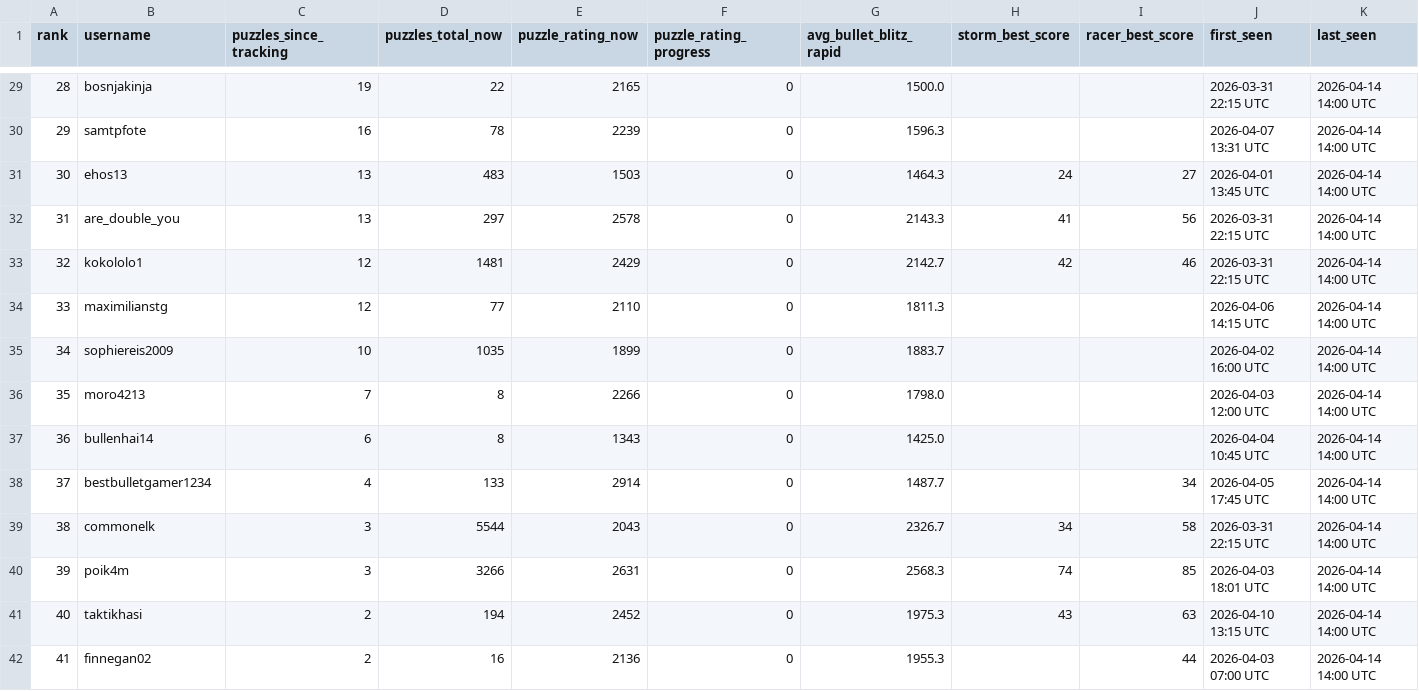
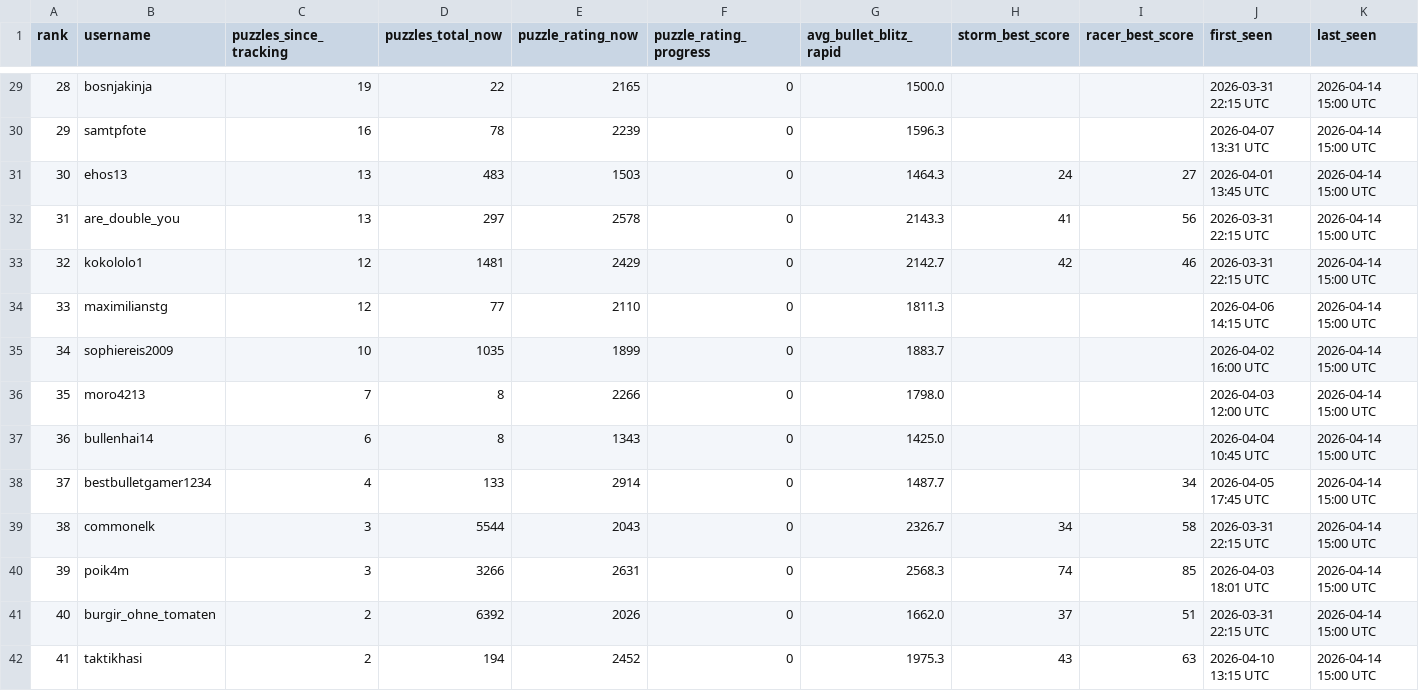
Before and after one commit to hsjAlex/TaktikSpektakel, a CSV file: data/leaderboard.csv, drawn as a sheet; only a part is shown, gaps mark what is left out; the diff covers the shown part only.

```diff
--- a/data/leaderboard.csv
+++ b/data/leaderboard.csv
@@ -29,14 +29,14 @@ rank,username,puzzles_since_tracking,puzzles_total_now,puzzle_rating_now,puzzle_
-28,bosnjakinja,19,22,2165,0,1500.0,,,2026-03-31 22:15 UTC,2026-04-14 14:00 UTC
-29,samtpfote,16,78,2239,0,1596.3,,,2026-04-07 13:31 UTC,2026-04-14 14:00 UTC
-30,ehos13,13,483,1503,0,1464.3,24,27,2026-04-01 13:45 UTC,2026-04-14 14:00 UTC
-31,are_double_you,13,297,2578,0,2143.3,41,56,2026-03-31 22:15 UTC,2026-04-14 14:00 UTC
-32,kokololo1,12,1481,2429,0,2142.7,42,46,2026-03-31 22:15 UTC,2026-04-14 14:00 UTC
-33,maximilianstg,12,77,2110,0,1811.3,,,2026-04-06 14:15 UTC,2026-04-14 14:00 UTC
-34,sophiereis2009,10,1035,1899,0,1883.7,,,2026-04-02 16:00 UTC,2026-04-14 14:00 UTC
-35,moro4213,7,8,2266,0,1798.0,,,2026-04-03 12:00 UTC,2026-04-14 14:00 UTC
-36,bullenhai14,6,8,1343,0,1425.0,,,2026-04-04 10:45 UTC,2026-04-14 14:00 UTC
-37,bestbulletgamer1234,4,133,2914,0,1487.7,,34,2026-04-05 17:45 UTC,2026-04-14 14:00 UTC
-38,commonelk,3,5544,2043,0,2326.7,34,58,2026-03-31 22:15 UTC,2026-04-14 14:00 UTC
-39,poik4m,3,3266,2631,0,2568.3,74,85,2026-04-03 18:01 UTC,2026-04-14 14:00 UTC
-40,taktikhasi,2,194,2452,0,1975.3,43,63,2026-04-10 13:15 UTC,2026-04-14 14:00 UTC
-41,finnegan02,2,16,2136,0,1955.3,,44,2026-04-03 07:00 UTC,2026-04-14 14:00 UTC
+28,bosnjakinja,19,22,2165,0,1500.0,,,2026-03-31 22:15 UTC,2026-04-14 15:00 UTC
+29,samtpfote,16,78,2239,0,1596.3,,,2026-04-07 13:31 UTC,2026-04-14 15:00 UTC
+30,ehos13,13,483,1503,0,1464.3,24,27,2026-04-01 13:45 UTC,2026-04-14 15:00 UTC
+31,are_double_you,13,297,2578,0,2143.3,41,56,2026-03-31 22:15 UTC,2026-04-14 15:00 UTC
+32,kokololo1,12,1481,2429,0,2142.7,42,46,2026-03-31 22:15 UTC,2026-04-14 15:00 UTC
+33,maximilianstg,12,77,2110,0,1811.3,,,2026-04-06 14:15 UTC,2026-04-14 15:00 UTC
+34,sophiereis2009,10,1035,1899,0,1883.7,,,2026-04-02 16:00 UTC,2026-04-14 15:00 UTC
+35,moro4213,7,8,2266,0,1798.0,,,2026-04-03 12:00 UTC,2026-04-14 15:00 UTC
+36,bullenhai14,6,8,1343,0,1425.0,,,2026-04-04 10:45 UTC,2026-04-14 15:00 UTC
+37,bestbulletgamer1234,4,133,2914,0,1487.7,,34,2026-04-05 17:45 UTC,2026-04-14 15:00 UTC
+38,commonelk,3,5544,2043,0,2326.7,34,58,2026-03-31 22:15 UTC,2026-04-14 15:00 UTC
+39,poik4m,3,3266,2631,0,2568.3,74,85,2026-04-03 18:01 UTC,2026-04-14 15:00 UTC
+40,burgir_ohne_tomaten,2,6392,2026,0,1662.0,37,51,2026-03-31 22:15 UTC,2026-04-14 15:00 UTC
+41,taktikhasi,2,194,2452,0,1975.3,43,63,2026-04-10 13:15 UTC,2026-04-14 15:00 UTC
```
Also changed, not shown: 60 edited cells elsewhere in this file, 1 other file.
